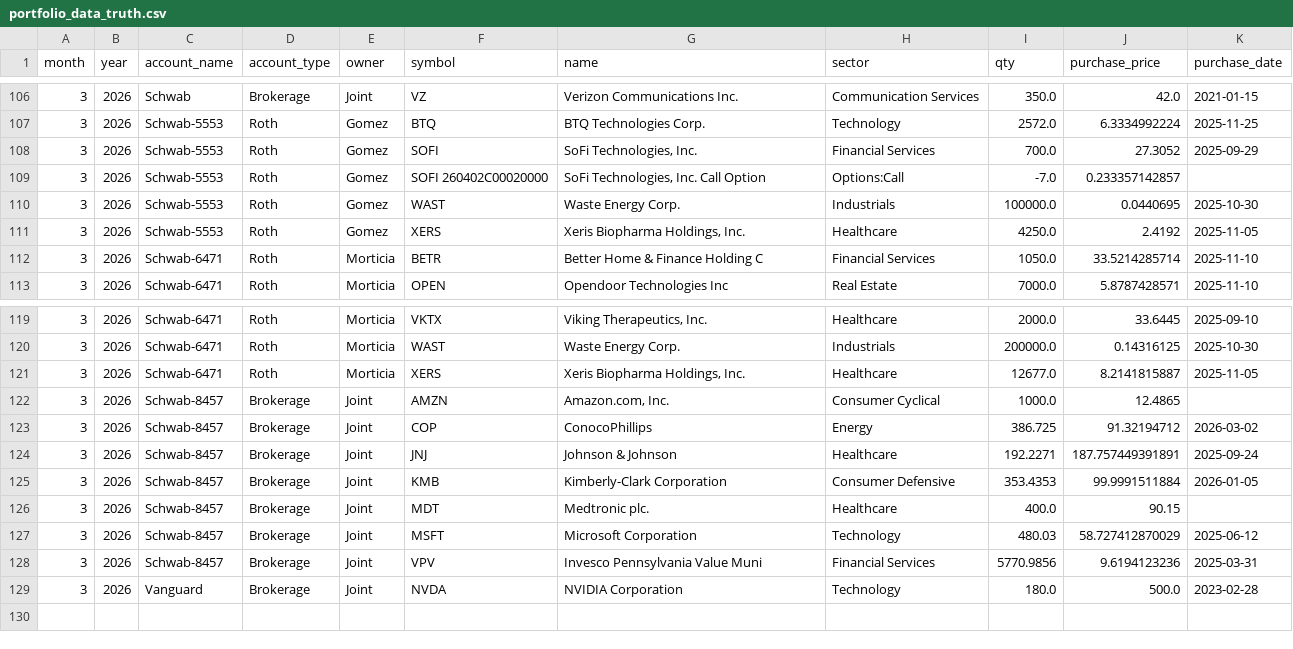
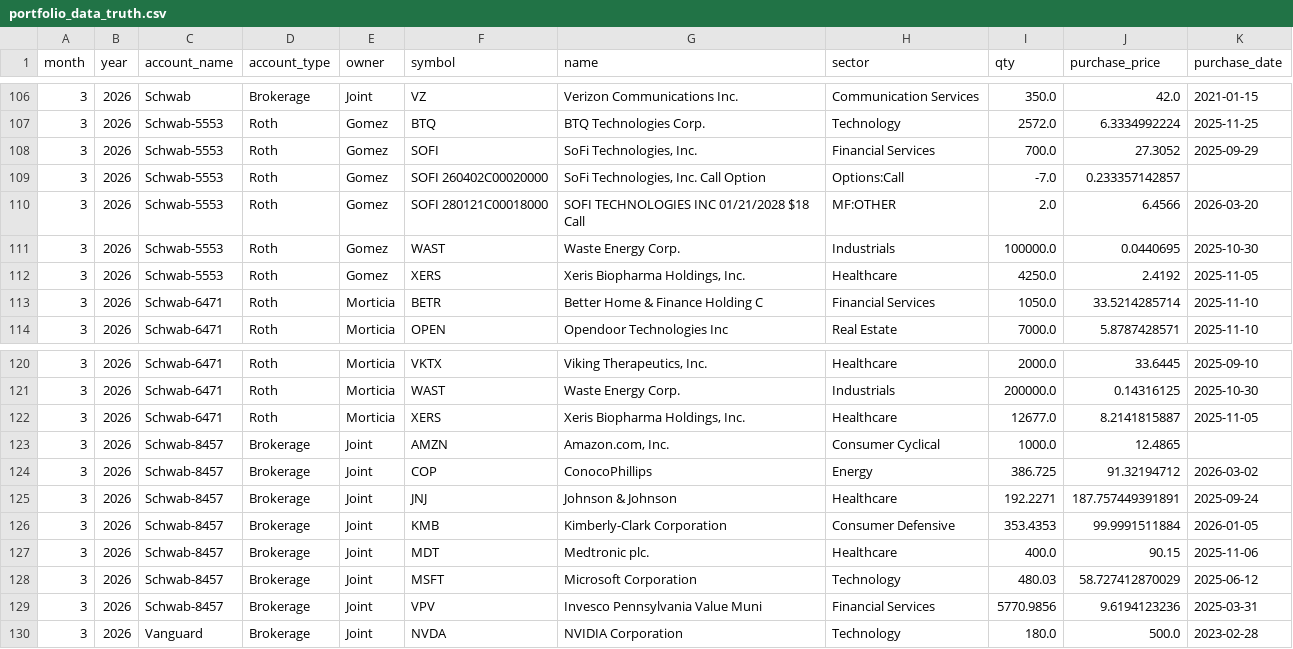
Before and after one commit to tjmcmanus/retirement_planning, a CSV file: portfolio_data_truth.csv, drawn as a sheet; only a part is shown, gaps mark what is left out.

```diff
--- a/portfolio_data_truth.csv
+++ b/portfolio_data_truth.csv
@@ -109,2 +109,3 @@ month,year,account_name,account_type,owner,symbol,name,sector,qty,purchase_price
 3,2026,Schwab-5553,Roth,Gomez,SOFI  260402C00020000,"SoFi Technologies, Inc. Call Option",Options:Call,-7.0,0.233357142857,
+3,2026,Schwab-5553,Roth,Gomez,SOFI  280121C00018000,SOFI TECHNOLOGIES INC 01/21/2028 $18 Call,MF:OTHER,2.0,6.4566,2026-03-20
 3,2026,Schwab-5553,Roth,Gomez,WAST,Waste Energy Corp.,Industrials,100000.0,0.0440695,2025-10-30
@@ -125,3 +126,3 @@ month,year,account_name,account_type,owner,symbol,name,sector,qty,purchase_price
 3,2026,Schwab-8457,Brokerage,Joint,KMB,Kimberly-Clark Corporation,Consumer Defensive,353.4353,99.9991511884,2026-01-05
-3,2026,Schwab-8457,Brokerage,Joint,MDT,Medtronic plc.,Healthcare,400.0,90.15,
+3,2026,Schwab-8457,Brokerage,Joint,MDT,Medtronic plc.,Healthcare,400.0,90.15,2025-11-06
 3,2026,Schwab-8457,Brokerage,Joint,MSFT,Microsoft Corporation,Technology,480.03,58.727412870029,2025-06-12
```
Also changed, not shown: 32 other files.
